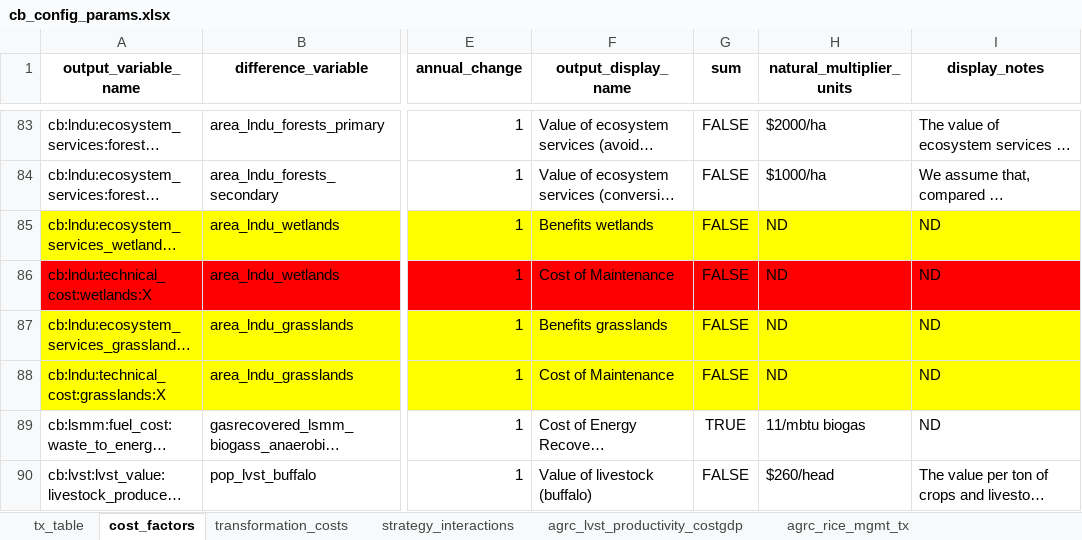
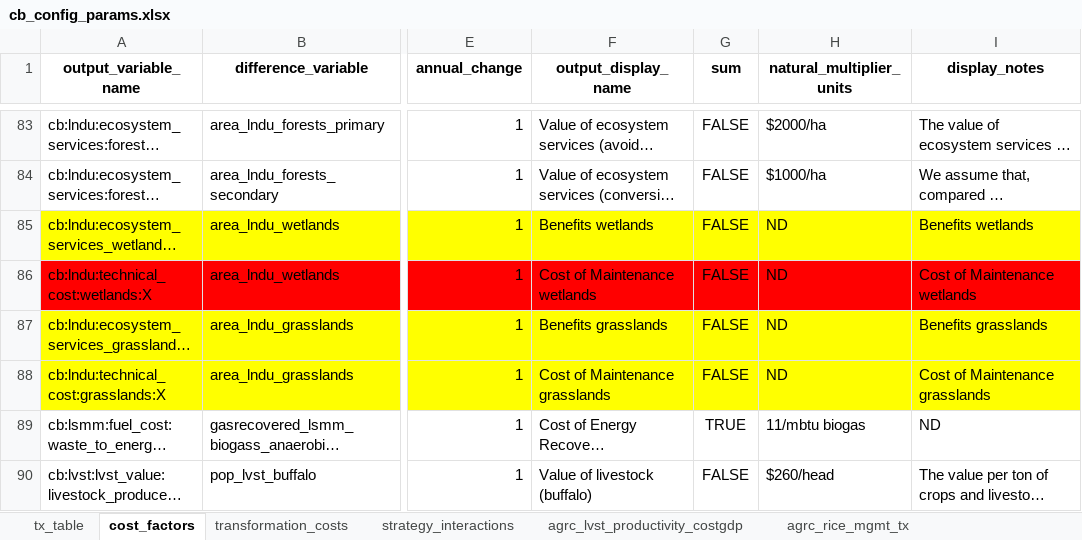
Before and after one commit to sisepuede-framework/ssp_uganda_data, an Excel workbook: ssp_modeling/cost-benefits/cb_cost_factors/cb_config_params.xlsx, sheet cost_factors, drawn as a sheet; only a part is shown, gaps mark what is left out; long unchanged cells end in …; values as stored, in another font and other column widths than the file's, no borders; the diff names each change by its address in the sheet, - before the commit and + after, or states it on an @@ line.

```diff
--- a/ssp_modeling/cost-benefits/cb_cost_factors/cb_config_params.xlsx (sheet cost_factors)
+++ b/ssp_modeling/cost-benefits/cb_cost_factors/cb_config_params.xlsx (sheet cost_factors)
-I85 (display_notes): ND
+I85 (display_notes): Benefits wetlands
-F86 (output_display_name): Cost of Maintenance
+F86 (output_display_name): Cost of Maintenance wetlands
-I86 (display_notes): ND
+I86 (display_notes): Cost of Maintenance wetlands
-I87 (display_notes): ND
+I87 (display_notes): Benefits grasslands
-F88 (output_display_name): Cost of Maintenance
+F88 (output_display_name): Cost of Maintenance grasslands
-I88 (display_notes): ND
+I88 (display_notes): Cost of Maintenance grasslands
```
Also changed, not shown: 6 other files.
